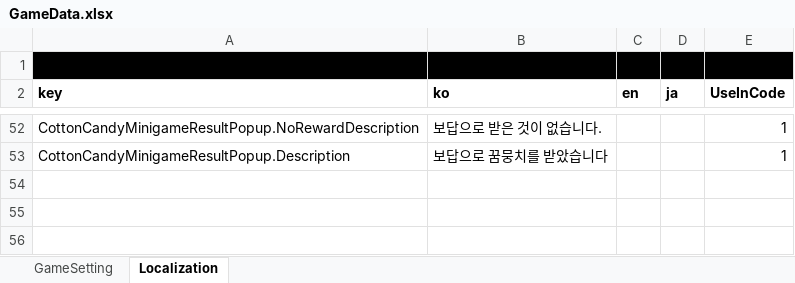
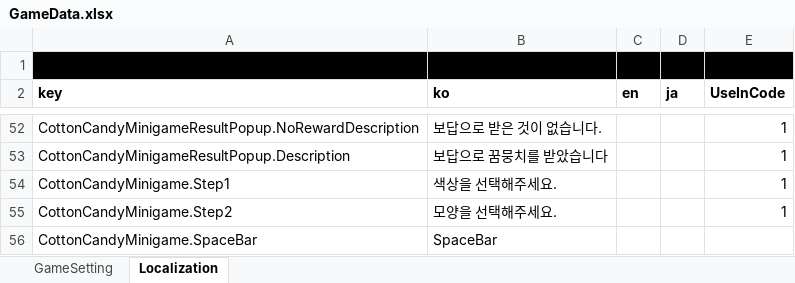
Before and after one commit to Lunaria-Project/lunaria-data, an Excel workbook: excel/GameData.xlsx, sheet Localization, drawn as a sheet; only a part is shown, gaps mark what is left out; values as stored, in another font and other column widths than the file's, no borders; the diff names each change by its address in the sheet, - before the commit and + after, or states it on an @@ line.

Commit message:
미니게임 로컬키 추가

```diff
--- a/excel/GameData.xlsx (sheet Localization)
+++ b/excel/GameData.xlsx (sheet Localization)
+row 54: CottonCandyMinigame.Step1 | 색상을 선택해주세요. |  |  | 1
+row 55: CottonCandyMinigame.Step2 | 모양을 선택해주세요. |  |  | 1
+row 56: CottonCandyMinigame.SpaceBar | SpaceBar
```
